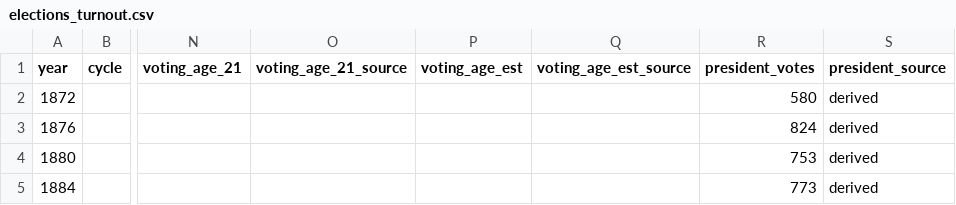
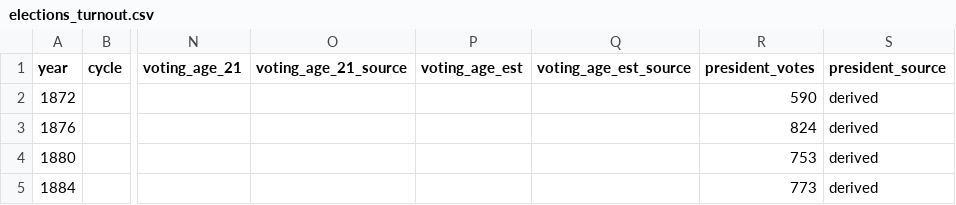
Before and after one commit to slhudson/arlington-bsap, a CSV file: data/clean/elections_turnout.csv, drawn as a sheet; only a part is shown, gaps mark what is left out; the diff names each change by its address in the sheet, - before the commit and + after, or states it on an @@ line.

```diff
--- a/data/clean/elections_turnout.csv
+++ b/data/clean/elections_turnout.csv
-R2 (president_votes): 580
+R2 (president_votes): 590
```
Also changed, not shown: data/clean/elections_results.csv, data/contents.csv, 10 other files.
